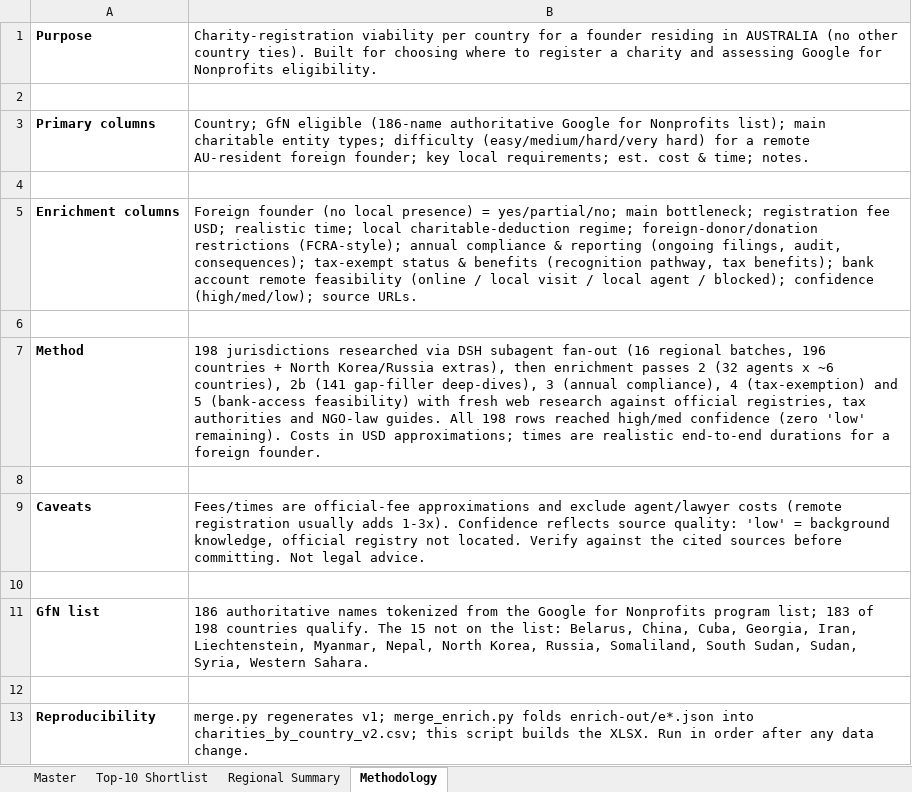
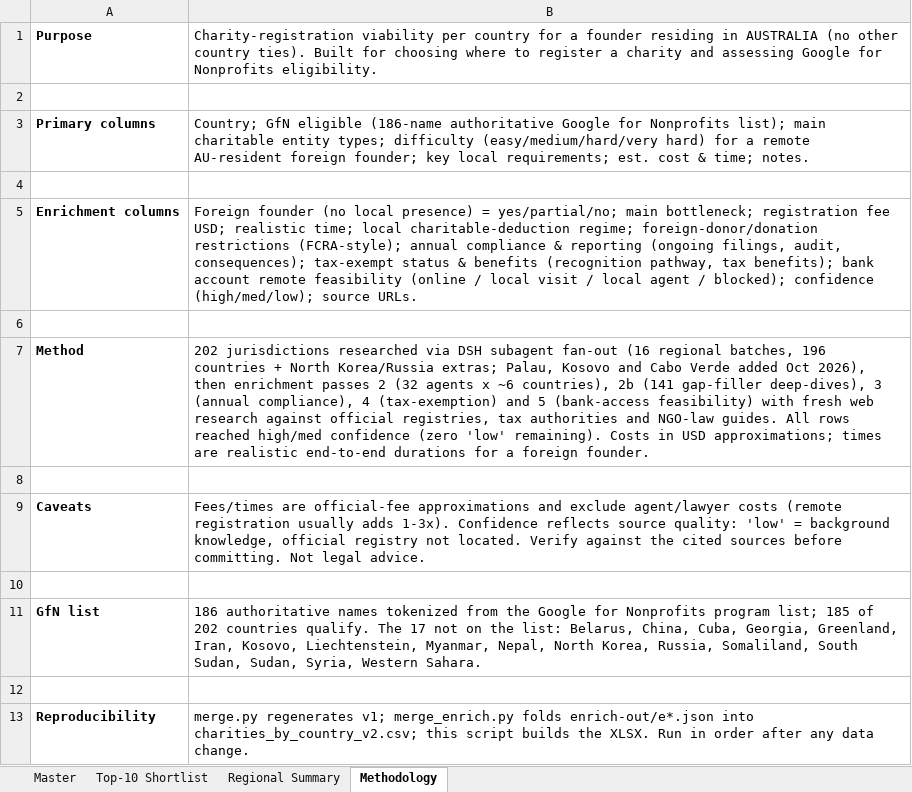
Before and after one commit to OpenCharity-org/OpenCharity, an Excel workbook: charities_by_country_v2.xlsx, sheet Methodology, drawn as a sheet; values as stored, in another font and other column widths than the file's, no borders; the diff names each change by its address in the sheet, - before the commit and + after, or states it on an @@ line.

```diff
--- a/charities_by_country_v2.xlsx (sheet Methodology)
+++ b/charities_by_country_v2.xlsx (sheet Methodology)
-B7: 198 jurisdictions researched via DSH subagent fan-out (16 regional batches, 196 countries + North Korea/Russia extras), then enrichment passes 2 (32 agents x ~6 countries), 2b (141 gap-filler deep-dives), 3 (annual compliance), 4 (tax-exemption) and 5 (bank-access feasibility) with fresh web research against official registries, tax authorities and NGO-law guides. All 198 rows reached…
+B7: 202 jurisdictions researched via DSH subagent fan-out (16 regional batches, 196 countries + North Korea/Russia extras; Palau, Kosovo and Cabo Verde added Oct 2026), then enrichment passes 2 (32 agents x ~6 countries), 2b (141 gap-filler deep-dives), 3 (annual compliance), 4 (tax-exemption) and 5 (bank-access feasibility) with fresh web research against official registries, tax authorities and NGO-law guides. All rows reached…
-B11: …program list; 183 of 198 countries qualify. The 15 not on the list: Belarus, China, Cuba, Georgia, Iran, Liechtenstein, Myanmar,…
+B11: …program list; 185 of 202 countries qualify. The 17 not on the list: Belarus, China, Cuba, Georgia, Greenland, Iran, Kosovo, Liechtenstein, Myanmar,…
```
Also changed, not shown: sheet Master, sheet Regional Summary, 28 other files.
